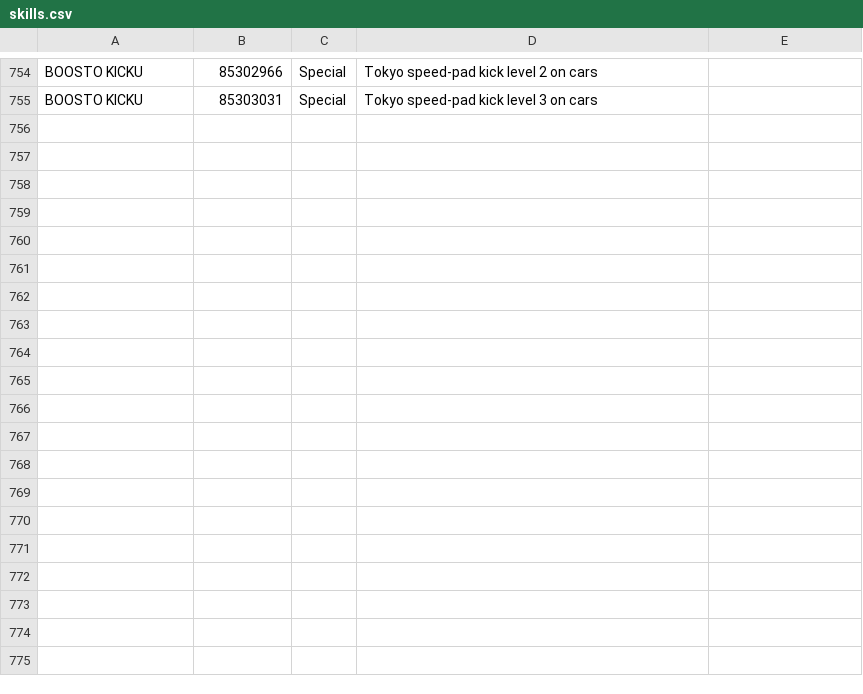
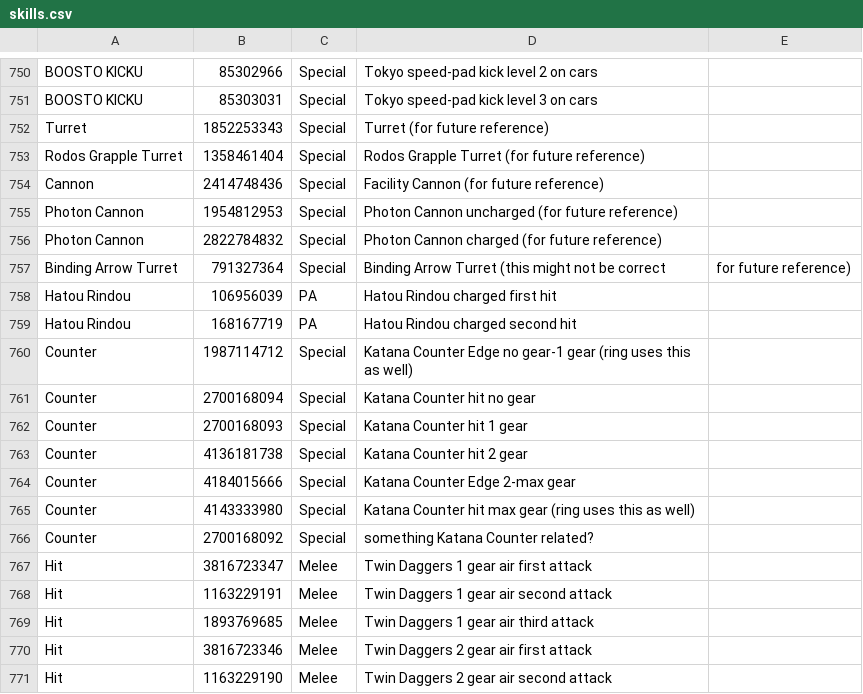
Before and after one commit to VariantXYZ/PSO2ACT, a CSV file: PSO2ACT/skills.csv, drawn as a sheet; only a part is shown, gaps mark what is left out; the diff covers the shown part only; the diff names each change by its address in the sheet, - before the commit and + after, or states it on an @@ line.

Commit message:
more mapping cause ¯\_(ツ)_/¯

```diff
--- a/PSO2ACT/skills.csv
+++ b/PSO2ACT/skills.csv
+row 752: Turret | 1852253343 | Special | Turret (for future reference)
+row 753: Rodos Grapple Turret | 1358461404 | Special | Rodos Grapple Turret (for future reference)
+row 754: Cannon | 2414748436 | Special | Facility Cannon (for future reference)
+row 755: Photon Cannon | 1954812953 | Special | Photon Cannon uncharged (for future reference)
+row 756: Photon Cannon | 2822784832 | Special | Photon Cannon charged (for future reference)
+row 757: Binding Arrow Turret | 791327364 | Special | Binding Arrow Turret (this might not be correct | for future reference)
+row 758: Hatou Rindou | 106956039 | PA | Hatou Rindou charged first hit
+row 759: Hatou Rindou | 168167719 | PA | Hatou Rindou charged second hit
+row 760: Counter | 1987114712 | Special | Katana Counter Edge no gear-1 gear (ring uses this as well)
+row 761: Counter | 2700168094 | Special | Katana Counter hit no gear
+row 762: Counter | 2700168093 | Special | Katana Counter hit 1 gear
+row 763: Counter | 4136181738 | Special | Katana Counter hit 2 gear
+row 764: Counter | 4184015666 | Special | Katana Counter Edge 2-max gear
+row 765: Counter | 4143333980 | Special | Katana Counter hit max gear (ring uses this as well)
+row 766: Counter | 2700168092 | Special | something Katana Counter related?
+row 767: Hit | 3816723347 | Melee | Twin Daggers 1 gear air first attack
+row 768: Hit | 1163229191 | Melee | Twin Daggers 1 gear air second attack
+row 769: Hit | 1893769685 | Melee | Twin Daggers 1 gear air third attack
+row 770: Hit | 3816723346 | Melee | Twin Daggers 2 gear air first attack
+row 771: Hit | 1163229190 | Melee | Twin Daggers 2 gear air second attack
```
Also changed, not shown: 16 added rows and 4 removed rows elsewhere in this file.
